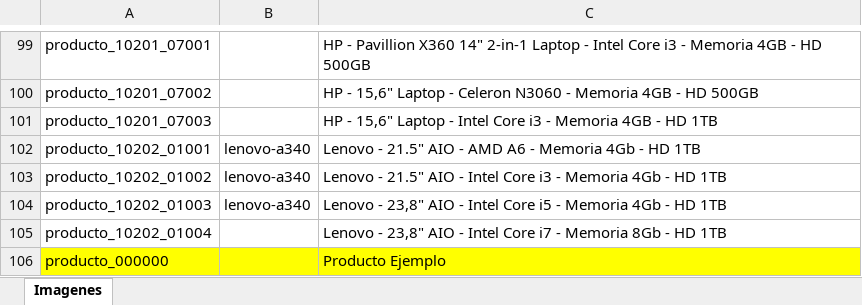
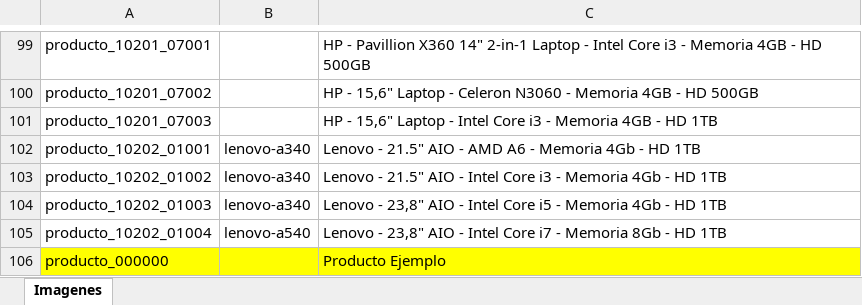
Before and after one commit to JJARAMIF/itc_productos, an Excel workbook: product.imagen.xlsx, sheet Imagenes, drawn as a sheet; only a part is shown, gaps mark what is left out; values as stored, in another font and other column widths than the file's, no borders; the diff names each change by its address in the sheet, - before the commit and + after, or states it on an @@ line.

```diff
--- a/product.imagen.xlsx (sheet Imagenes)
+++ b/product.imagen.xlsx (sheet Imagenes)
-B105: (empty)
+B105: lenovo-a540
```
Also changed, not shown: 10 other files.
